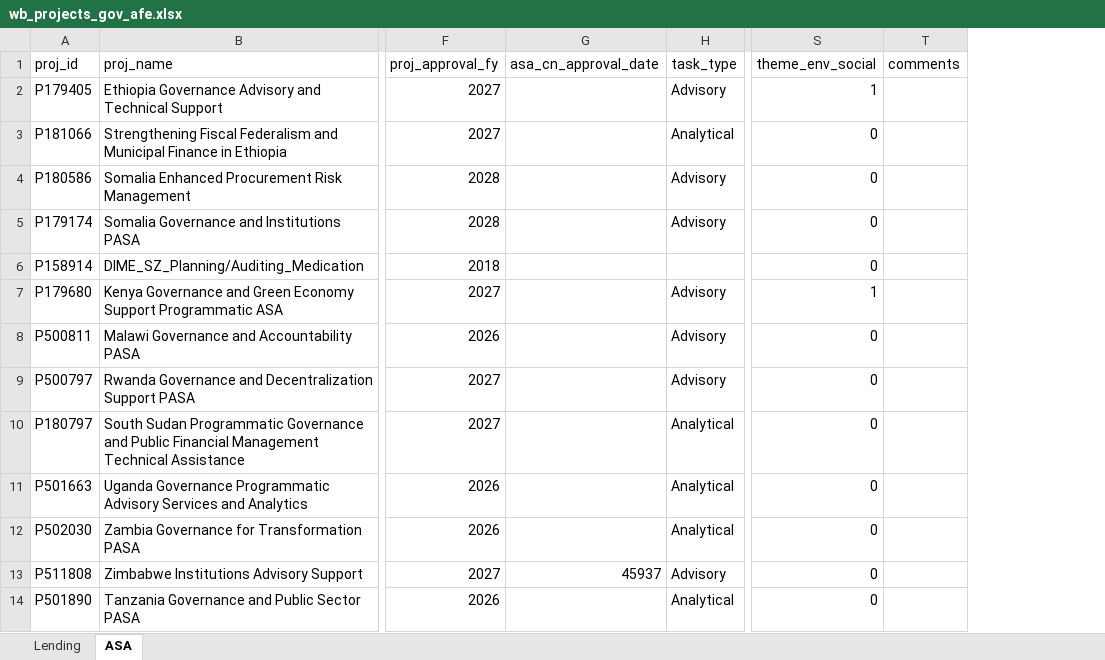
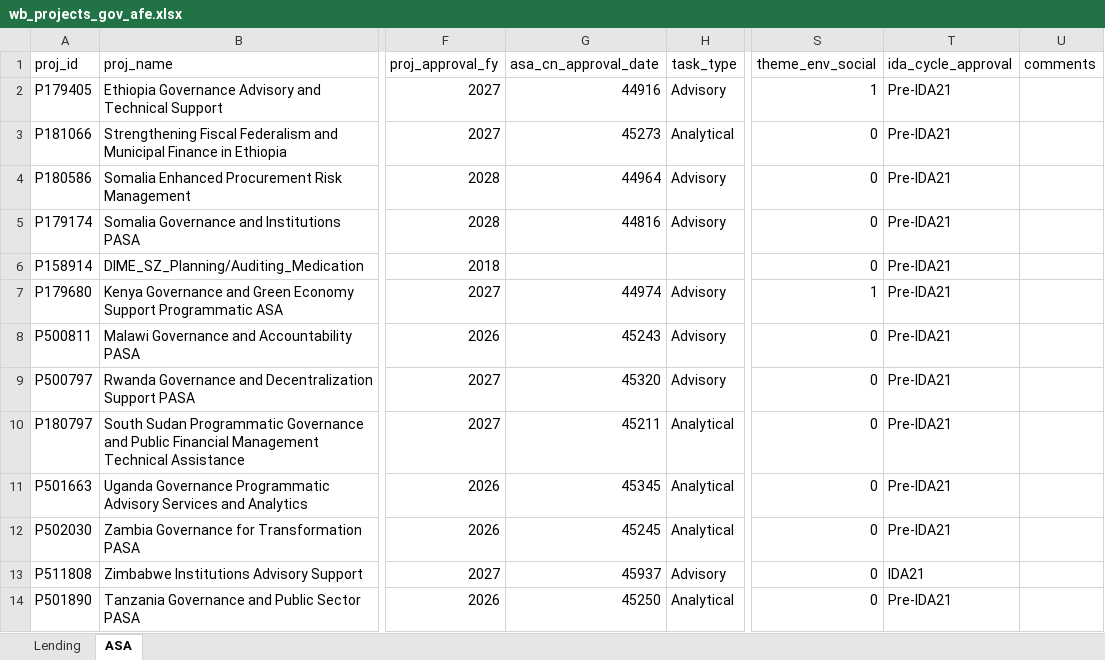
Before and after one commit to WB-PIDA-Data-Science-Shop/portfolioreview, an Excel workbook: inst/extdata/wb_projects_gov_afe.xlsx, sheet ASA, drawn as a sheet; only a part is shown, gaps mark what is left out; values as stored, in another font and other column widths than the file's, no borders; the diff names each change by its address in the sheet, - before the commit and + after, or states it on an @@ line.

Commit message:
exclude 2 ASAs missing approval FY

```diff
--- a/inst/extdata/wb_projects_gov_afe.xlsx (sheet ASA)
+++ b/inst/extdata/wb_projects_gov_afe.xlsx (sheet ASA)
+column T (ida_cycle_approval), rows 2-14: Pre-IDA21 | Pre-IDA21 | Pre-IDA21 | Pre-IDA21 | Pre-IDA21 | Pre-IDA21 | Pre-IDA21 | Pre-IDA21 | Pre-IDA21 | Pre-IDA21 | Pre-IDA21 | IDA21 | Pre-IDA21
-G2 (asa_cn_approval_date): (empty)
+G2 (asa_cn_approval_date): 44916
-G3 (asa_cn_approval_date): (empty)
+G3 (asa_cn_approval_date): 45273
-G4 (asa_cn_approval_date): (empty)
+G4 (asa_cn_approval_date): 44964
-G5 (asa_cn_approval_date): (empty)
+G5 (asa_cn_approval_date): 44816
-G7 (asa_cn_approval_date): (empty)
+G7 (asa_cn_approval_date): 44974
-G8 (asa_cn_approval_date): (empty)
+G8 (asa_cn_approval_date): 45243
-G9 (asa_cn_approval_date): (empty)
+G9 (asa_cn_approval_date): 45320
-G10 (asa_cn_approval_date): (empty)
+G10 (asa_cn_approval_date): 45211
-G11 (asa_cn_approval_date): (empty)
+G11 (asa_cn_approval_date): 45345
-G12 (asa_cn_approval_date): (empty)
+G12 (asa_cn_approval_date): 45245
-G14 (asa_cn_approval_date): (empty)
+G14 (asa_cn_approval_date): 45250
```
Also changed, not shown: sheet Lending, inst/extdata/wb_projects_gov_afw.xlsx, inst/extdata/wb_projects_gov_eap.xlsx, 14 other files.
